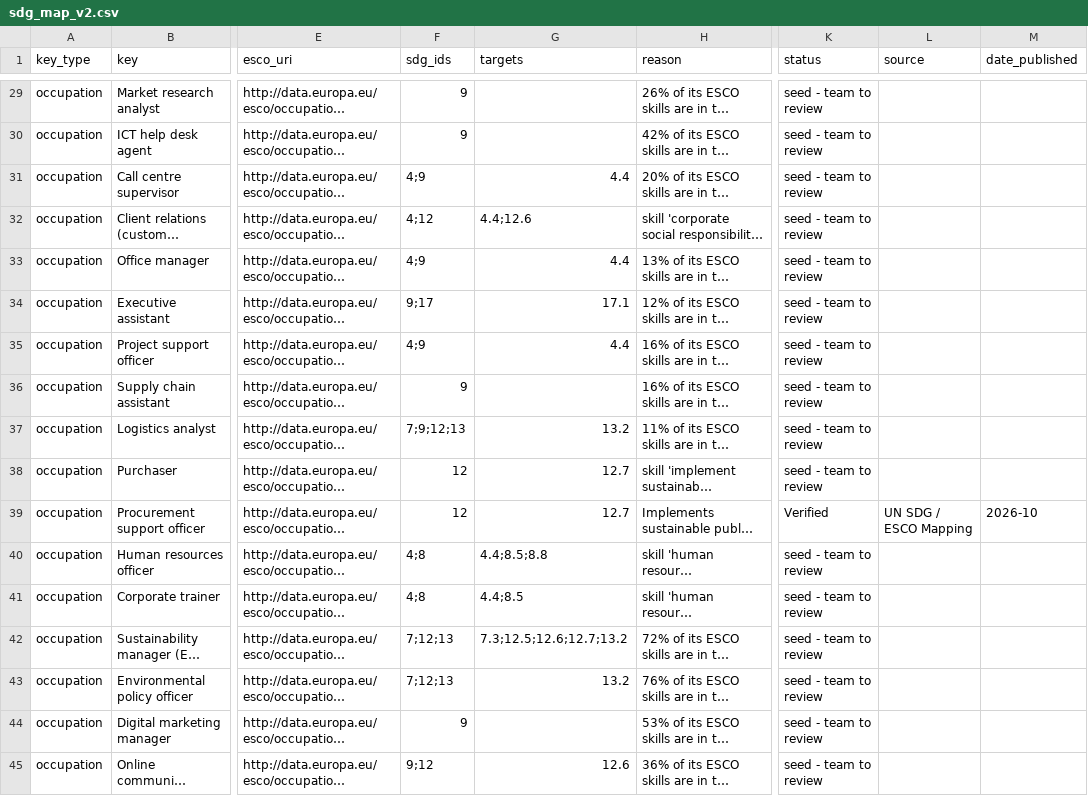
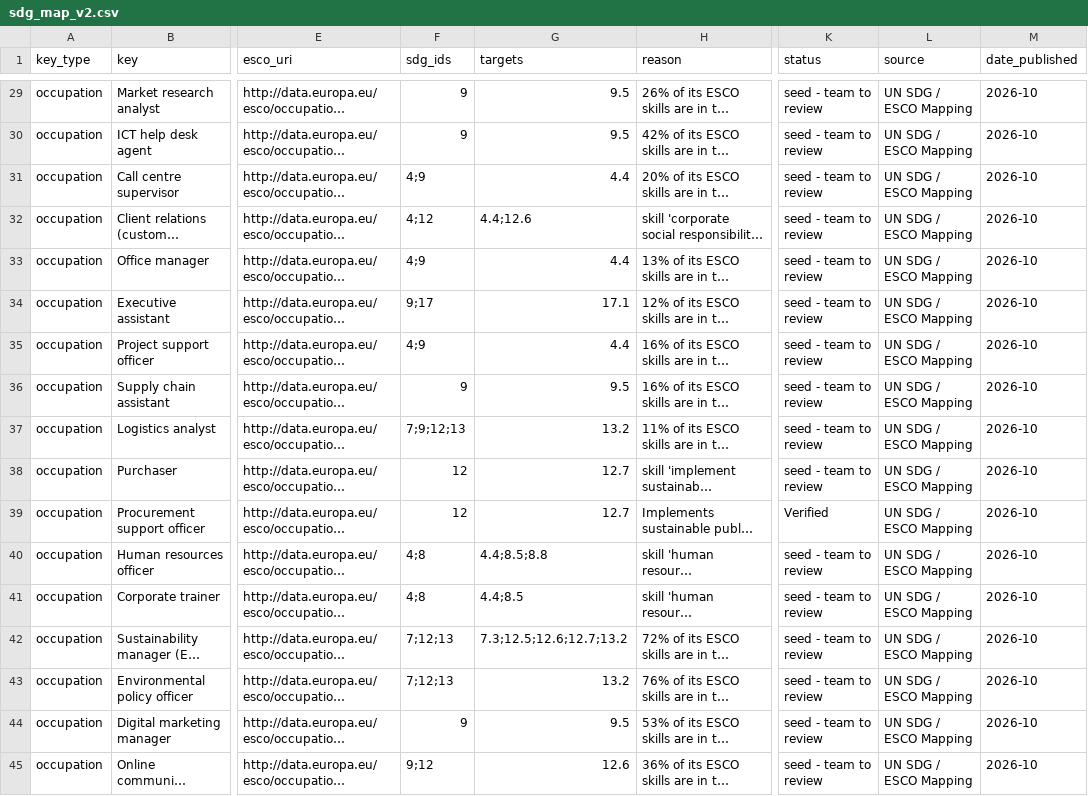
Before and after one commit to nazmaram948-creator/MetaMind, a CSV file: data/curated/sdg_map_v2.csv, drawn as a sheet; only a part is shown, gaps mark what is left out; long unchanged cells end in …; the diff covers the shown part only; the diff names each change by its address in the sheet, - before the commit and + after, or states it on an @@ line.

Commit message:
fix(sdg): restore 36 real occupation SDG mappings and remove unused RunPod hooks

```diff
--- a/data/curated/sdg_map_v2.csv
+++ b/data/curated/sdg_map_v2.csv
-G29:G30 (targets): (empty)
+G29:G30 (targets): 9.5
-L29:L38 (source): (empty)
+L29:L38 (source): UN SDG / ESCO Mapping
-M29:M38 (date_published): (empty)
+M29:M38 (date_published): 2026-10
-G36 (targets): (empty)
+G36 (targets): 9.5
-L40:L45 (source): (empty)
+L40:L45 (source): UN SDG / ESCO Mapping
-M40:M45 (date_published): (empty)
+M40:M45 (date_published): 2026-10
-G44 (targets): (empty)
+G44 (targets): 9.5
```
Also changed, not shown: 54 edited cells elsewhere in this file, 10 other files.
